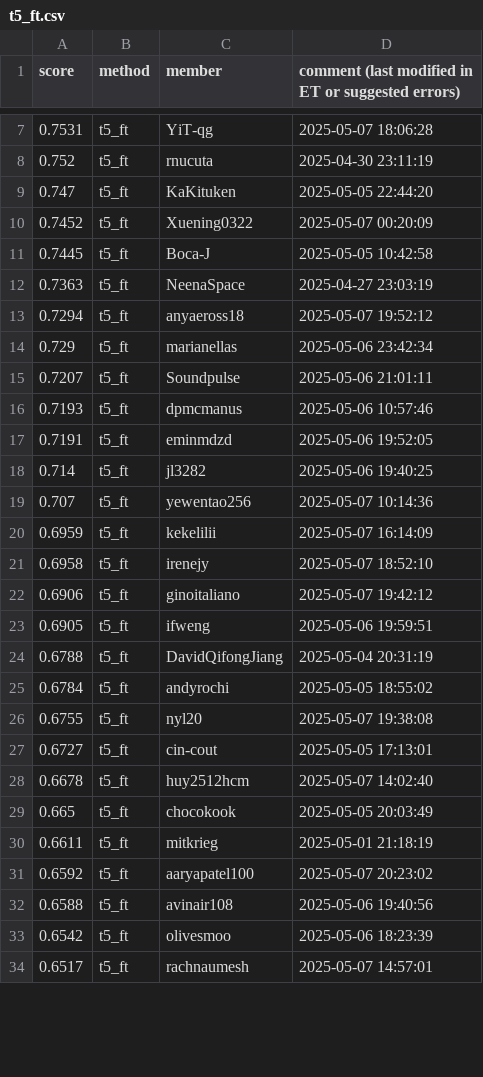
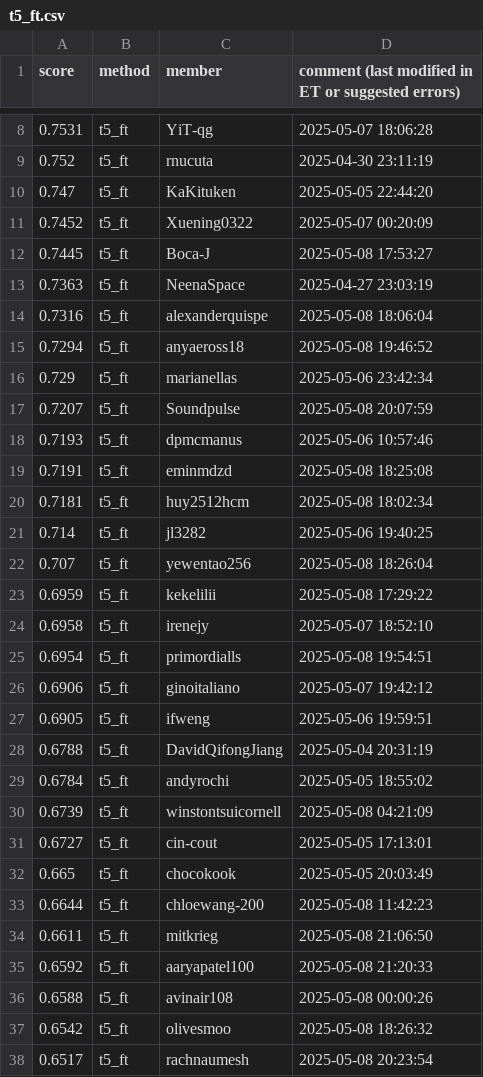
Before and after one commit to cornell-cs5740-sp25/leaderboards, a CSV file: a5/t5_ft.csv, drawn as a sheet; only a part is shown, gaps mark what is left out; the diff covers the shown part only.

Commit message:
Leaderboard Update

```diff
--- a/a5/t5_ft.csv
+++ b/a5/t5_ft.csv
@@ -10,13 +11,16 @@ score,method,member,comment (last modified in ET or suggested errors)
 0.7452,t5_ft,Xuening0322,2025-05-07 00:20:09
-0.7445,t5_ft,Boca-J,2025-05-05 10:42:58
+0.7445,t5_ft,Boca-J,2025-05-08 17:53:27
 0.7363,t5_ft,NeenaSpace,2025-04-27 23:03:19
-0.7294,t5_ft,anyaeross18,2025-05-07 19:52:12
+0.7316,t5_ft,alexanderquispe,2025-05-08 18:06:04
+0.7294,t5_ft,anyaeross18,2025-05-08 19:46:52
 0.729,t5_ft,marianellas,2025-05-06 23:42:34
-0.7207,t5_ft,Soundpulse,2025-05-06 21:01:11
+0.7207,t5_ft,Soundpulse,2025-05-08 20:07:59
 0.7193,t5_ft,dpmcmanus,2025-05-06 10:57:46
-0.7191,t5_ft,eminmdzd,2025-05-06 19:52:05
+0.7191,t5_ft,eminmdzd,2025-05-08 18:25:08
+0.7181,t5_ft,huy2512hcm,2025-05-08 18:02:34
 0.714,t5_ft,jl3282,2025-05-06 19:40:25
-0.707,t5_ft,yewentao256,2025-05-07 10:14:36
-0.6959,t5_ft,kekelilii,2025-05-07 16:14:09
+0.707,t5_ft,yewentao256,2025-05-08 18:26:04
+0.6959,t5_ft,kekelilii,2025-05-08 17:29:22
 0.6958,t5_ft,irenejy,2025-05-07 18:52:10
+0.6954,t5_ft,primordialls,2025-05-08 19:54:51
 0.6906,t5_ft,ginoitaliano,2025-05-07 19:42:12
@@ -25,10 +29,10 @@ score,method,member,comment (last modified in ET or suggested errors)
 0.6784,t5_ft,andyrochi,2025-05-05 18:55:02
-0.6755,t5_ft,nyl20,2025-05-07 19:38:08
+0.6739,t5_ft,winstontsuicornell,2025-05-08 04:21:09
 0.6727,t5_ft,cin-cout,2025-05-05 17:13:01
-0.6678,t5_ft,huy2512hcm,2025-05-07 14:02:40
 0.665,t5_ft,chocokook,2025-05-05 20:03:49
-0.6611,t5_ft,mitkrieg,2025-05-01 21:18:19
-0.6592,t5_ft,aaryapatel100,2025-05-07 20:23:02
-0.6588,t5_ft,avinair108,2025-05-06 19:40:56
-0.6542,t5_ft,olivesmoo,2025-05-06 18:23:39
-0.6517,t5_ft,rachnaumesh,2025-05-07 14:57:01
+0.6644,t5_ft,chloewang-200,2025-05-08 11:42:23
+0.6611,t5_ft,mitkrieg,2025-05-08 21:06:50
+0.6592,t5_ft,aaryapatel100,2025-05-08 21:20:33
+0.6588,t5_ft,avinair108,2025-05-08 00:00:26
+0.6542,t5_ft,olivesmoo,2025-05-08 18:26:32
+0.6517,t5_ft,rachnaumesh,2025-05-08 20:23:54
```
Also changed, not shown: 14 added rows, 14 removed rows, 2 moved rows and 16 edited cells elsewhere in this file.
